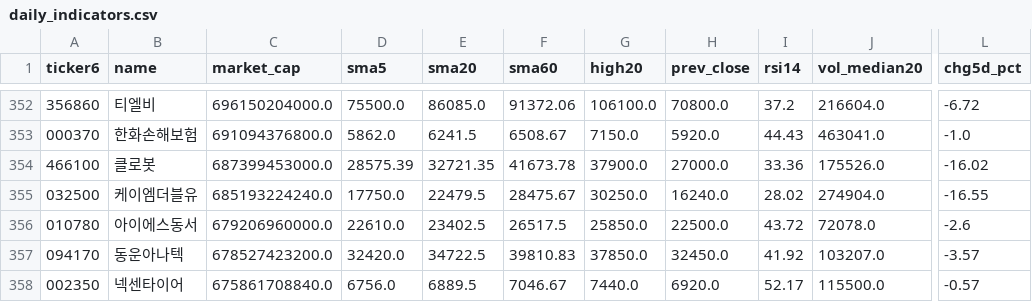
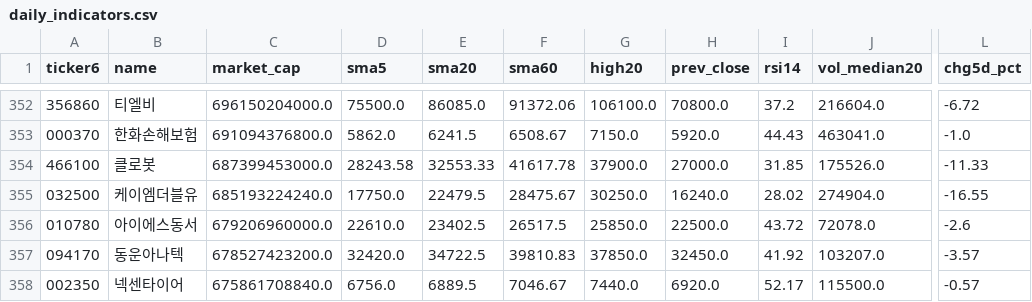
Before and after one commit to melingo-o/danta-screener, a CSV file: data/daily_indicators.csv, drawn as a sheet; only a part is shown, gaps mark what is left out; the diff names each change by its address in the sheet, - before the commit and + after, or states it on an @@ line.

```diff
--- a/data/daily_indicators.csv
+++ b/data/daily_indicators.csv
-D354 (sma5): 28575.39
+D354 (sma5): 28243.58
-E354 (sma20): 32721.35
+E354 (sma20): 32553.33
-F354 (sma60): 41673.78
+F354 (sma60): 41617.78
-I354 (rsi14): 33.36
+I354 (rsi14): 31.85
-L354 (chg5d_pct): -16.02
+L354 (chg5d_pct): -11.33
```
Also changed, not shown: data/journal/picks.csv.
